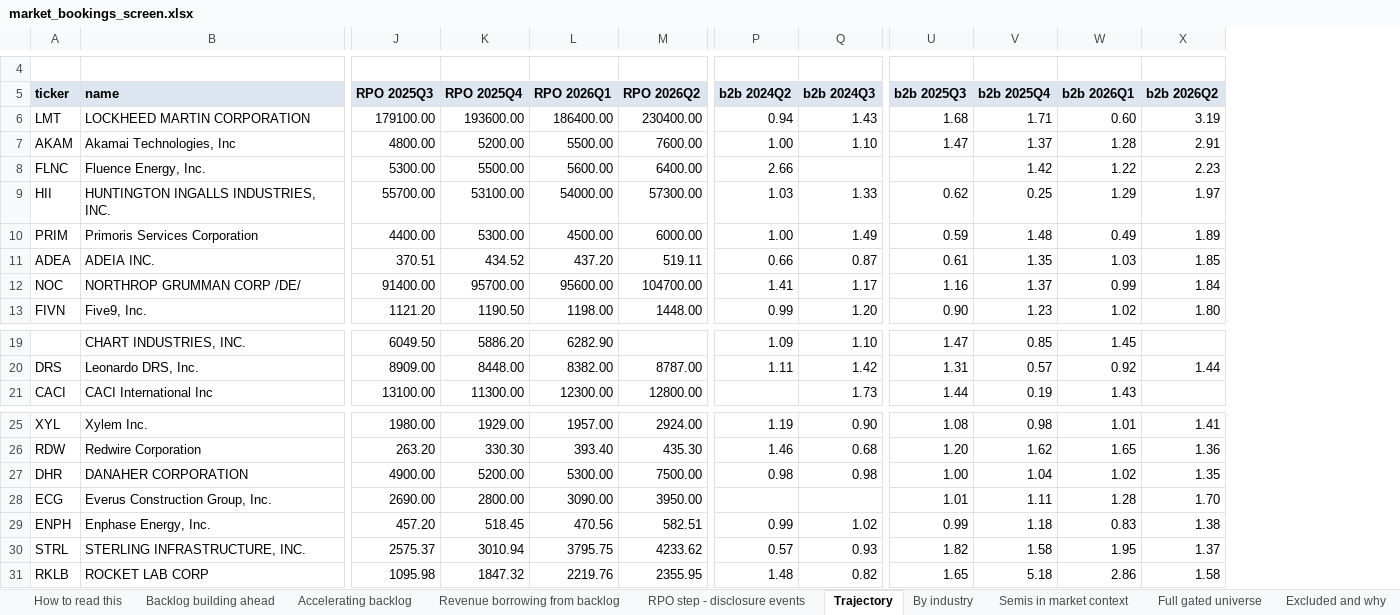
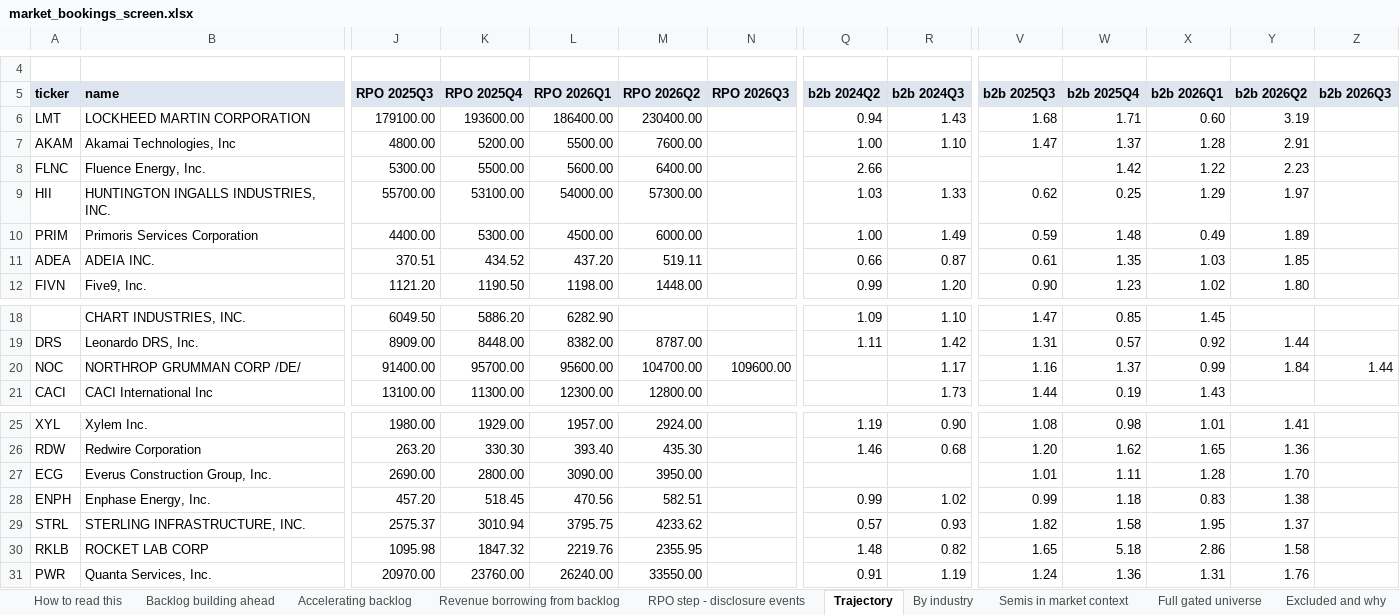
Before and after one commit to shashankrboppidi2/semis-screener, an Excel workbook: results/market_bookings_screen.xlsx, sheet Trajectory, drawn as a sheet; only a part is shown, gaps mark what is left out; values as stored, in another font and other column widths than the file's, no borders; removed rows and columns are numbered as before the commit, all else as after; rows hold the shown columns only; the diff names each change by its address in the sheet, - before the commit and + after, or states it on an @@ line.

```diff
--- a/results/market_bookings_screen.xlsx (sheet Trajectory)
+++ b/results/market_bookings_screen.xlsx (sheet Trajectory)
+column N (RPO 2026Q3), empty
+column Z (b2b 2026Q3), empty
-row 12: NOC | NORTHROP GRUMMAN CORP /DE/ | 91400.00 | 95700.00 | 95600.00 | 104700.00 | 1.41 | 1.17 | 1.16 | 1.37 | 0.99 | 1.84
+row 20: NOC | NORTHROP GRUMMAN CORP /DE/ | 91400.00 | 95700.00 | 95600.00 | 104700.00 | 109600.00 |  | 1.17 | 1.16 | 1.37 | 0.99 | 1.84 | 1.44
-row 27: DHR | DANAHER CORPORATION | 4900.00 | 5200.00 | 5300.00 | 7500.00 | 0.98 | 0.98 | 1.00 | 1.04 | 1.02 | 1.35
+row 31: PWR | Quanta Services, Inc. | 20970.00 | 23760.00 | 26240.00 | 33550.00 |  | 0.91 | 1.19 | 1.24 | 1.36 | 1.31 | 1.76
```
Also changed, not shown: sheet Full gated universe, sheet Excluded and why, sheet Backlog building ahead, sheet Accelerating backlog, sheet Tier 2 shortlist, sheet By industry, 1 more sheet, results/beat_and_raise_screen.xlsx, results/semis_acceleration_screen.xlsx, 6 other files.
